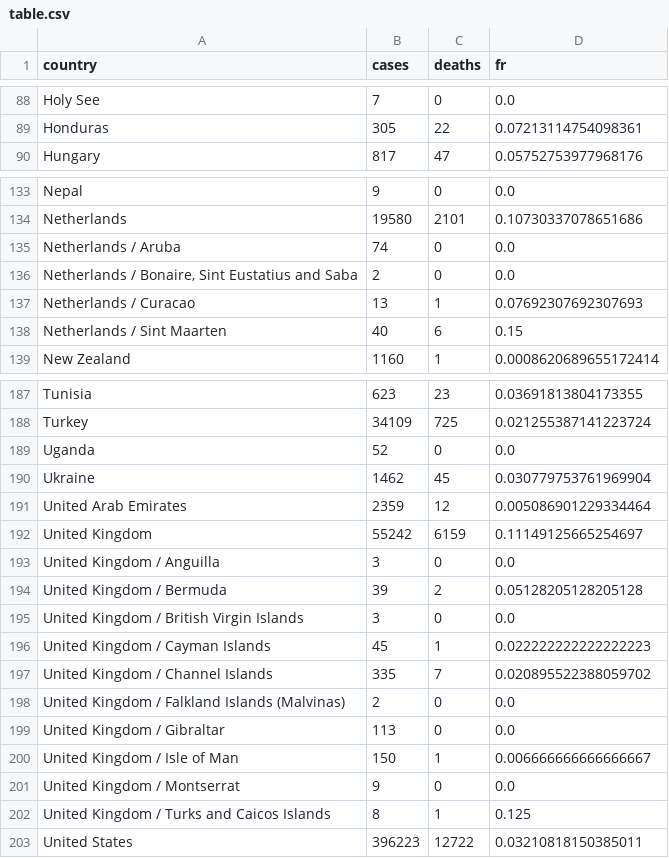
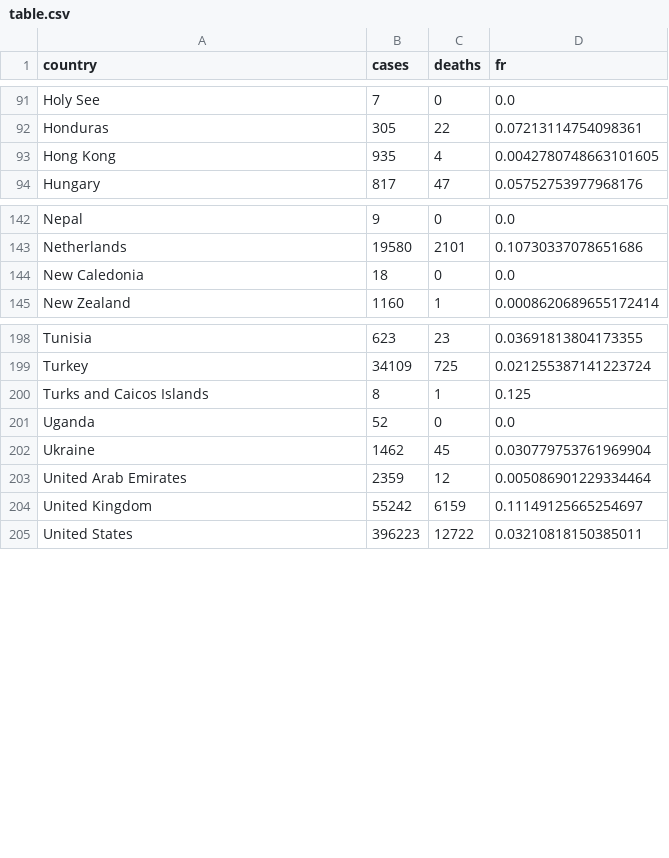
Before and after one commit to souzapd/vis, a CSV file: data/table.csv, drawn as a sheet; only a part is shown, gaps mark what is left out; the diff covers the shown part only.

```diff
--- a/data/table.csv
+++ b/data/table.csv
@@ -89,2 +92,3 @@ Holy See,7,0,0.0
 Honduras,305,22,0.07213114754098361
+Hong Kong,935,4,0.0042780748663101605
 Hungary,817,47,0.05752753977968176
@@ -134,6 +143,3 @@ Nepal,9,0,0.0
 Netherlands,19580,2101,0.10730337078651686
-Netherlands / Aruba,74,0,0.0
-"Netherlands / Bonaire, Sint Eustatius and Saba",2,0,0.0
-Netherlands / Curacao,13,1,0.07692307692307693
-Netherlands / Sint Maarten,40,6,0.15
+New Caledonia,18,0,0.0
 New Zealand,1160,1,0.0008620689655172414
@@ -188,2 +199,3 @@ Tunisia,623,23,0.03691813804173355
 Turkey,34109,725,0.021255387141223724
+Turks and Caicos Islands,8,1,0.125
 Uganda,52,0,0.0
@@ -192,12 +204,2 @@ United Arab Emirates,2359,12,0.005086901229334464
 United Kingdom,55242,6159,0.11149125665254697
-United Kingdom / Anguilla,3,0,0.0
-United Kingdom / Bermuda,39,2,0.05128205128205128
-United Kingdom / British Virgin Islands,3,0,0.0
-United Kingdom / Cayman Islands,45,1,0.022222222222222223
-United Kingdom / Channel Islands,335,7,0.020895522388059702
-United Kingdom / Falkland Islands (Malvinas),2,0,0.0
-United Kingdom / Gibraltar,113,0,0.0
-United Kingdom / Isle of Man,150,1,0.006666666666666667
-United Kingdom / Montserrat,9,0,0.0
-United Kingdom / Turks and Caicos Islands,8,1,0.125
 United States,396223,12722,0.03210818150385011
```
Also changed, not shown: 23 added rows, 10 removed rows and 5 edited cells elsewhere in this file, data/cases.csv, data/deaths.csv, 1 other file.
